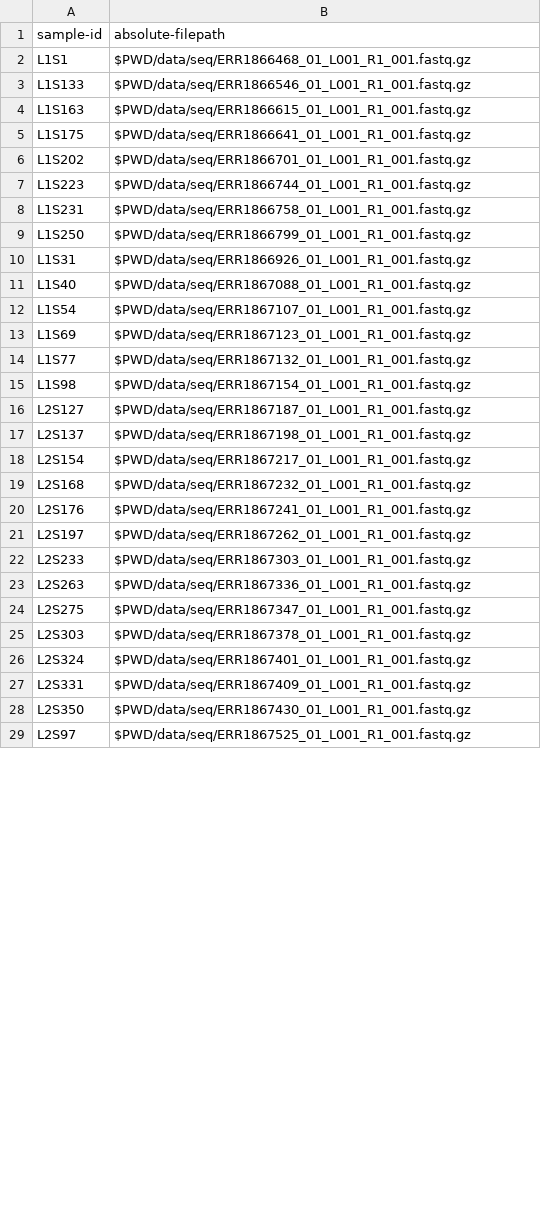
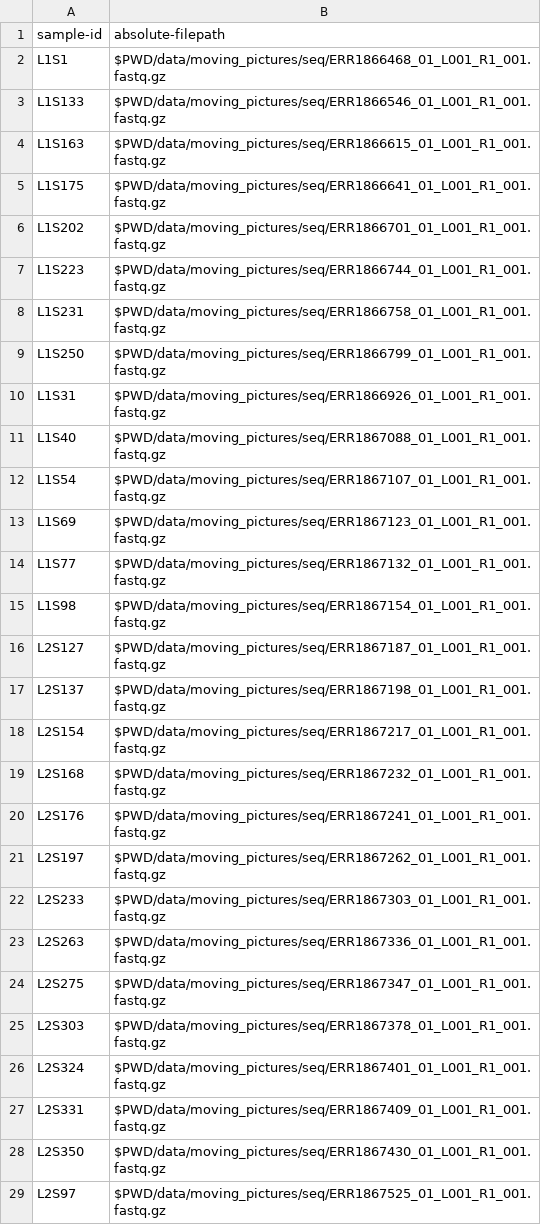
Before and after one commit to bokulich-lab/uzh-microbiome-tutorial, a TSV file: data/moving_pictures/moving_pictures_manifest.tsv, drawn as a sheet; only a part is shown; the diff covers the shown part only.

Commit message:
FIX: Modify absolute fpaths for manifest

```diff
--- a/data/moving_pictures/moving_pictures_manifest.tsv
+++ b/data/moving_pictures/moving_pictures_manifest.tsv
@@ -1,29 +1,29 @@
 sample-id	absolute-filepath
-L1S1	$PWD/data/seq/ERR1866468_01_L001_R1_001.fastq.gz
-L1S133	$PWD/data/seq/ERR1866546_01_L001_R1_001.fastq.gz
-L1S163	$PWD/data/seq/ERR1866615_01_L001_R1_001.fastq.gz
-L1S175	$PWD/data/seq/ERR1866641_01_L001_R1_001.fastq.gz
-L1S202	$PWD/data/seq/ERR1866701_01_L001_R1_001.fastq.gz
-L1S223	$PWD/data/seq/ERR1866744_01_L001_R1_001.fastq.gz
-L1S231	$PWD/data/seq/ERR1866758_01_L001_R1_001.fastq.gz
-L1S250	$PWD/data/seq/ERR1866799_01_L001_R1_001.fastq.gz
-L1S31	$PWD/data/seq/ERR1866926_01_L001_R1_001.fastq.gz
-L1S40	$PWD/data/seq/ERR1867088_01_L001_R1_001.fastq.gz
-L1S54	$PWD/data/seq/ERR1867107_01_L001_R1_001.fastq.gz
-L1S69	$PWD/data/seq/ERR1867123_01_L001_R1_001.fastq.gz
-L1S77	$PWD/data/seq/ERR1867132_01_L001_R1_001.fastq.gz
-L1S98	$PWD/data/seq/ERR1867154_01_L001_R1_001.fastq.gz
-L2S127	$PWD/data/seq/ERR1867187_01_L001_R1_001.fastq.gz
-L2S137	$PWD/data/seq/ERR1867198_01_L001_R1_001.fastq.gz
-L2S154	$PWD/data/seq/ERR1867217_01_L001_R1_001.fastq.gz
-L2S168	$PWD/data/seq/ERR1867232_01_L001_R1_001.fastq.gz
-L2S176	$PWD/data/seq/ERR1867241_01_L001_R1_001.fastq.gz
-L2S197	$PWD/data/seq/ERR1867262_01_L001_R1_001.fastq.gz
-L2S233	$PWD/data/seq/ERR1867303_01_L001_R1_001.fastq.gz
-L2S263	$PWD/data/seq/ERR1867336_01_L001_R1_001.fastq.gz
-L2S275	$PWD/data/seq/ERR1867347_01_L001_R1_001.fastq.gz
-L2S303	$PWD/data/seq/ERR1867378_01_L001_R1_001.fastq.gz
-L2S324	$PWD/data/seq/ERR1867401_01_L001_R1_001.fastq.gz
-L2S331	$PWD/data/seq/ERR1867409_01_L001_R1_001.fastq.gz
-L2S350	$PWD/data/seq/ERR1867430_01_L001_R1_001.fastq.gz
-L2S97	$PWD/data/seq/ERR1867525_01_L001_R1_001.fastq.gz
+L1S1	$PWD/data/moving_pictures/seq/ERR1866468_01_L001_R1_001.fastq.gz
+L1S133	$PWD/data/moving_pictures/seq/ERR1866546_01_L001_R1_001.fastq.gz
+L1S163	$PWD/data/moving_pictures/seq/ERR1866615_01_L001_R1_001.fastq.gz
+L1S175	$PWD/data/moving_pictures/seq/ERR1866641_01_L001_R1_001.fastq.gz
+L1S202	$PWD/data/moving_pictures/seq/ERR1866701_01_L001_R1_001.fastq.gz
+L1S223	$PWD/data/moving_pictures/seq/ERR1866744_01_L001_R1_001.fastq.gz
+L1S231	$PWD/data/moving_pictures/seq/ERR1866758_01_L001_R1_001.fastq.gz
+L1S250	$PWD/data/moving_pictures/seq/ERR1866799_01_L001_R1_001.fastq.gz
+L1S31	$PWD/data/moving_pictures/seq/ERR1866926_01_L001_R1_001.fastq.gz
+L1S40	$PWD/data/moving_pictures/seq/ERR1867088_01_L001_R1_001.fastq.gz
+L1S54	$PWD/data/moving_pictures/seq/ERR1867107_01_L001_R1_001.fastq.gz
+L1S69	$PWD/data/moving_pictures/seq/ERR1867123_01_L001_R1_001.fastq.gz
+L1S77	$PWD/data/moving_pictures/seq/ERR1867132_01_L001_R1_001.fastq.gz
+L1S98	$PWD/data/moving_pictures/seq/ERR1867154_01_L001_R1_001.fastq.gz
+L2S127	$PWD/data/moving_pictures/seq/ERR1867187_01_L001_R1_001.fastq.gz
+L2S137	$PWD/data/moving_pictures/seq/ERR1867198_01_L001_R1_001.fastq.gz
+L2S154	$PWD/data/moving_pictures/seq/ERR1867217_01_L001_R1_001.fastq.gz
+L2S168	$PWD/data/moving_pictures/seq/ERR1867232_01_L001_R1_001.fastq.gz
+L2S176	$PWD/data/moving_pictures/seq/ERR1867241_01_L001_R1_001.fastq.gz
+L2S197	$PWD/data/moving_pictures/seq/ERR1867262_01_L001_R1_001.fastq.gz
+L2S233	$PWD/data/moving_pictures/seq/ERR1867303_01_L001_R1_001.fastq.gz
+L2S263	$PWD/data/moving_pictures/seq/ERR1867336_01_L001_R1_001.fastq.gz
+L2S275	$PWD/data/moving_pictures/seq/ERR1867347_01_L001_R1_001.fastq.gz
+L2S303	$PWD/data/moving_pictures/seq/ERR1867378_01_L001_R1_001.fastq.gz
+L2S324	$PWD/data/moving_pictures/seq/ERR1867401_01_L001_R1_001.fastq.gz
+L2S331	$PWD/data/moving_pictures/seq/ERR1867409_01_L001_R1_001.fastq.gz
+L2S350	$PWD/data/moving_pictures/seq/ERR1867430_01_L001_R1_001.fastq.gz
+L2S97	$PWD/data/moving_pictures/seq/ERR1867525_01_L001_R1_001.fastq.gz
```
Also changed, not shown: 28 edited cells elsewhere in this file.
